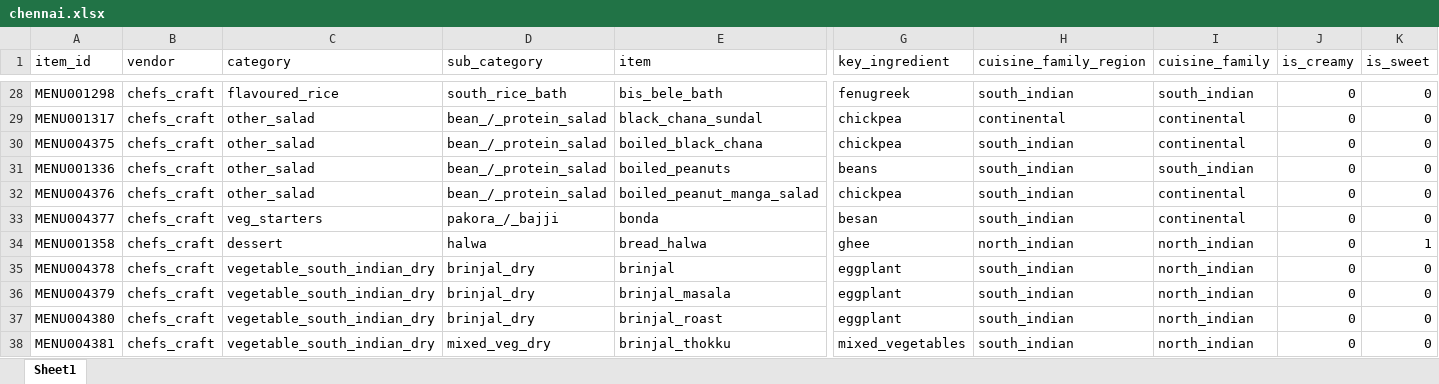
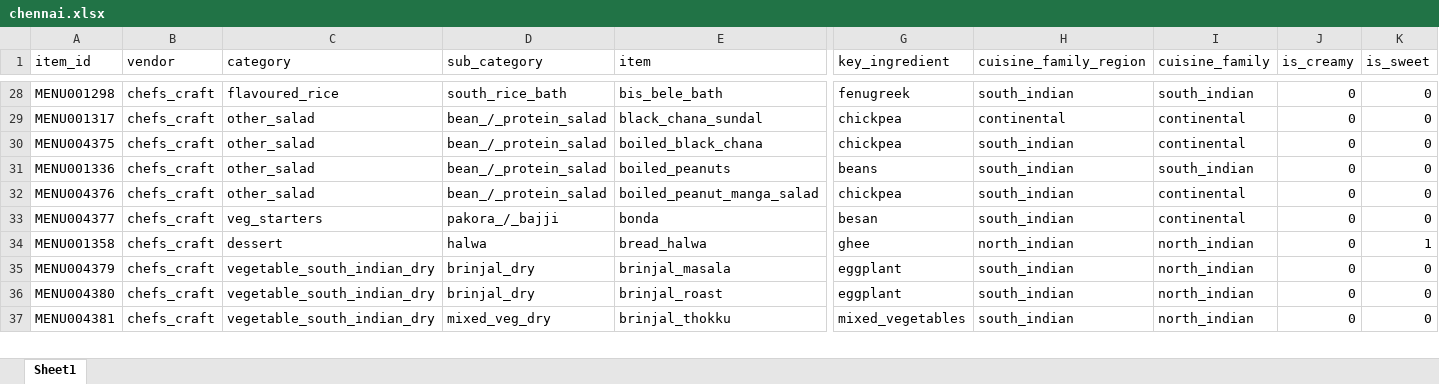
Before and after one commit to darshancmpawar/Menu_Engineering_App, an Excel workbook: ikigai_masala-main/data/raw/city_items/chennai.xlsx, sheet Sheet1, drawn as a sheet; only a part is shown, gaps mark what is left out; values as stored, in another font and other column widths than the file's, no borders; rows hold the shown columns only; the diff covers the shown part only; the diff names each change by its address in the sheet, - before the commit and + after, or states it on an @@ line.

```diff
--- a/ikigai_masala-main/data/raw/city_items/chennai.xlsx (sheet Sheet1)
+++ b/ikigai_masala-main/data/raw/city_items/chennai.xlsx (sheet Sheet1)
-row 35: MENU004378 | chefs_craft | vegetable_south_indian_dry | brinjal_dry | brinjal | eggplant | south_indian | north_indian | 0 | 0
```
Also changed, not shown: 8 removed rows and 12 edited cells elsewhere in this sheet, ikigai_masala-main/data/raw/city_items/pune.xlsx, 15 other files.
